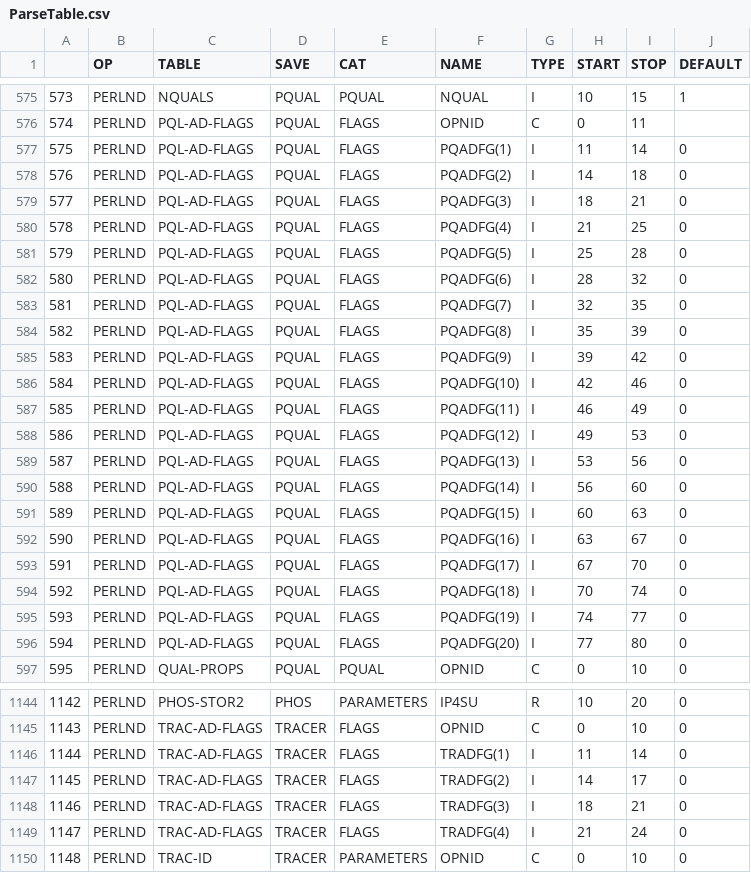
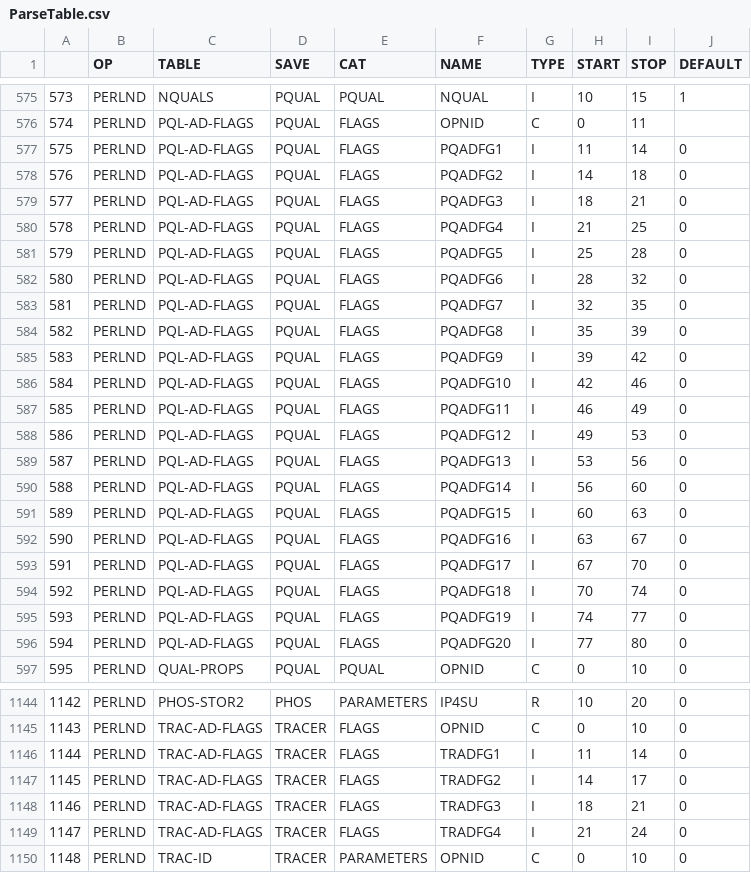
Before and after one commit to respec/HSPsquared, a CSV file: HSP2tools/data/ParseTable.csv, drawn as a sheet; only a part is shown, gaps mark what is left out; the diff covers the shown part only.

Commit message:
SaveTable.csv -- add atmospheric deposition output ParseTable.csv -- remove parens from atmos dep flags regression_base.py -- additional cases HBNAliases.csv -- add atmos dep variables for NUTRX RQUAL_Class.py, RQUAL.py -- save atmos dep values

```diff
--- a/HSP2tools/data/ParseTable.csv
+++ b/HSP2tools/data/ParseTable.csv
@@ -576,22 +576,22 @@
 574,PERLND,PQL-AD-FLAGS,PQUAL,FLAGS,OPNID,C,0,11,
-575,PERLND,PQL-AD-FLAGS,PQUAL,FLAGS,PQADFG(1),I,11,14,0
-576,PERLND,PQL-AD-FLAGS,PQUAL,FLAGS,PQADFG(2),I,14,18,0
-577,PERLND,PQL-AD-FLAGS,PQUAL,FLAGS,PQADFG(3),I,18,21,0
-578,PERLND,PQL-AD-FLAGS,PQUAL,FLAGS,PQADFG(4),I,21,25,0
-579,PERLND,PQL-AD-FLAGS,PQUAL,FLAGS,PQADFG(5),I,25,28,0
-580,PERLND,PQL-AD-FLAGS,PQUAL,FLAGS,PQADFG(6),I,28,32,0
-581,PERLND,PQL-AD-FLAGS,PQUAL,FLAGS,PQADFG(7),I,32,35,0
-582,PERLND,PQL-AD-FLAGS,PQUAL,FLAGS,PQADFG(8),I,35,39,0
-583,PERLND,PQL-AD-FLAGS,PQUAL,FLAGS,PQADFG(9),I,39,42,0
-584,PERLND,PQL-AD-FLAGS,PQUAL,FLAGS,PQADFG(10),I,42,46,0
-585,PERLND,PQL-AD-FLAGS,PQUAL,FLAGS,PQADFG(11),I,46,49,0
-586,PERLND,PQL-AD-FLAGS,PQUAL,FLAGS,PQADFG(12),I,49,53,0
-587,PERLND,PQL-AD-FLAGS,PQUAL,FLAGS,PQADFG(13),I,53,56,0
-588,PERLND,PQL-AD-FLAGS,PQUAL,FLAGS,PQADFG(14),I,56,60,0
-589,PERLND,PQL-AD-FLAGS,PQUAL,FLAGS,PQADFG(15),I,60,63,0
-590,PERLND,PQL-AD-FLAGS,PQUAL,FLAGS,PQADFG(16),I,63,67,0
-591,PERLND,PQL-AD-FLAGS,PQUAL,FLAGS,PQADFG(17),I,67,70,0
-592,PERLND,PQL-AD-FLAGS,PQUAL,FLAGS,PQADFG(18),I,70,74,0
-593,PERLND,PQL-AD-FLAGS,PQUAL,FLAGS,PQADFG(19),I,74,77,0
-594,PERLND,PQL-AD-FLAGS,PQUAL,FLAGS,PQADFG(20),I,77,80,0
+575,PERLND,PQL-AD-FLAGS,PQUAL,FLAGS,PQADFG1,I,11,14,0
+576,PERLND,PQL-AD-FLAGS,PQUAL,FLAGS,PQADFG2,I,14,18,0
+577,PERLND,PQL-AD-FLAGS,PQUAL,FLAGS,PQADFG3,I,18,21,0
+578,PERLND,PQL-AD-FLAGS,PQUAL,FLAGS,PQADFG4,I,21,25,0
+579,PERLND,PQL-AD-FLAGS,PQUAL,FLAGS,PQADFG5,I,25,28,0
+580,PERLND,PQL-AD-FLAGS,PQUAL,FLAGS,PQADFG6,I,28,32,0
+581,PERLND,PQL-AD-FLAGS,PQUAL,FLAGS,PQADFG7,I,32,35,0
+582,PERLND,PQL-AD-FLAGS,PQUAL,FLAGS,PQADFG8,I,35,39,0
+583,PERLND,PQL-AD-FLAGS,PQUAL,FLAGS,PQADFG9,I,39,42,0
+584,PERLND,PQL-AD-FLAGS,PQUAL,FLAGS,PQADFG10,I,42,46,0
+585,PERLND,PQL-AD-FLAGS,PQUAL,FLAGS,PQADFG11,I,46,49,0
+586,PERLND,PQL-AD-FLAGS,PQUAL,FLAGS,PQADFG12,I,49,53,0
+587,PERLND,PQL-AD-FLAGS,PQUAL,FLAGS,PQADFG13,I,53,56,0
+588,PERLND,PQL-AD-FLAGS,PQUAL,FLAGS,PQADFG14,I,56,60,0
+589,PERLND,PQL-AD-FLAGS,PQUAL,FLAGS,PQADFG15,I,60,63,0
+590,PERLND,PQL-AD-FLAGS,PQUAL,FLAGS,PQADFG16,I,63,67,0
+591,PERLND,PQL-AD-FLAGS,PQUAL,FLAGS,PQADFG17,I,67,70,0
+592,PERLND,PQL-AD-FLAGS,PQUAL,FLAGS,PQADFG18,I,70,74,0
+593,PERLND,PQL-AD-FLAGS,PQUAL,FLAGS,PQADFG19,I,74,77,0
+594,PERLND,PQL-AD-FLAGS,PQUAL,FLAGS,PQADFG20,I,77,80,0
 595,PERLND,QUAL-PROPS,PQUAL,PQUAL,OPNID,C,0,10,0
@@ -1145,6 +1145,6 @@
 1143,PERLND,TRAC-AD-FLAGS,TRACER,FLAGS,OPNID,C,0,10,0
-1144,PERLND,TRAC-AD-FLAGS,TRACER,FLAGS,TRADFG(1),I,11,14,0
-1145,PERLND,TRAC-AD-FLAGS,TRACER,FLAGS,TRADFG(2),I,14,17,0
-1146,PERLND,TRAC-AD-FLAGS,TRACER,FLAGS,TRADFG(3),I,18,21,0
-1147,PERLND,TRAC-AD-FLAGS,TRACER,FLAGS,TRADFG(4),I,21,24,0
+1144,PERLND,TRAC-AD-FLAGS,TRACER,FLAGS,TRADFG1,I,11,14,0
+1145,PERLND,TRAC-AD-FLAGS,TRACER,FLAGS,TRADFG2,I,14,17,0
+1146,PERLND,TRAC-AD-FLAGS,TRACER,FLAGS,TRADFG3,I,18,21,0
+1147,PERLND,TRAC-AD-FLAGS,TRACER,FLAGS,TRADFG4,I,21,24,0
 1148,PERLND,TRAC-ID,TRACER,PARAMETERS,OPNID,C,0,10,0
```
Also changed, not shown: 103 edited cells elsewhere in this file, HSP2tools/data/HBNAliases.csv, HSP2tools/data/SaveTable.csv, 3 other files.
